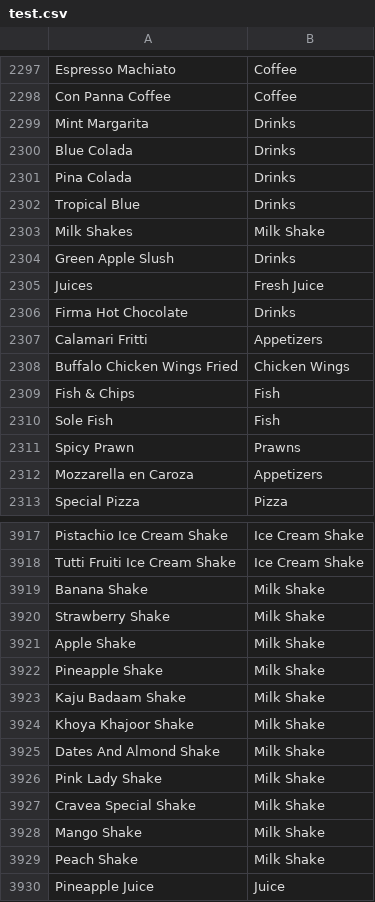
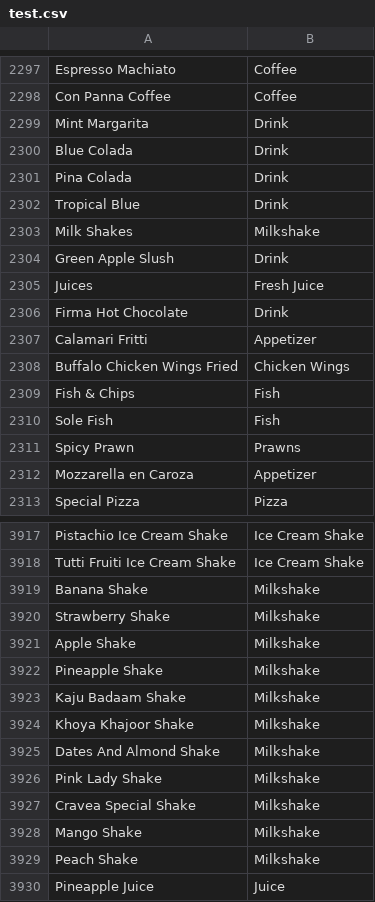
Before and after one commit to asim29/dish_classifier, a CSV file: test.csv, drawn as a sheet; only a part is shown, gaps mark what is left out; the diff covers the shown part only.

```diff
--- a/test.csv
+++ b/test.csv
@@ -2298,11 +2298,11 @@ Espresso Machiato,Coffee
 Con Panna Coffee,Coffee
-Mint Margarita,Drinks
-Blue Colada,Drinks
-Pina Colada,Drinks
-Tropical Blue,Drinks
-Milk Shakes,Milk Shake
-Green Apple Slush,Drinks
+Mint Margarita,Drink
+Blue Colada,Drink
+Pina Colada,Drink
+Tropical Blue,Drink
+Milk Shakes,Milkshake
+Green Apple Slush,Drink
 Juices,Fresh Juice
-Firma Hot Chocolate ,Drinks
-Calamari Fritti,Appetizers
+Firma Hot Chocolate ,Drink
+Calamari Fritti,Appetizer
 Buffalo Chicken Wings Fried,Chicken Wings
@@ -2311,3 +2311,3 @@ Sole Fish,Fish
 Spicy Prawn,Prawns
-Mozzarella en Caroza,Appetizers
+Mozzarella en Caroza,Appetizer
 Special Pizza,Pizza
@@ -3918,13 +3918,13 @@ Pistachio Ice Cream Shake,Ice Cream Shake
 Tutti Fruiti Ice Cream Shake,Ice Cream Shake
-Banana Shake,Milk Shake
-Strawberry Shake,Milk Shake
-Apple Shake,Milk Shake
-Pineapple Shake,Milk Shake
-Kaju Badaam Shake,Milk Shake
-Khoya Khajoor Shake,Milk Shake
-Dates And Almond Shake,Milk Shake
-Pink Lady Shake,Milk Shake
-Cravea Special Shake,Milk Shake
-Mango Shake,Milk Shake
-Peach Shake,Milk Shake
+Banana Shake,Milkshake
+Strawberry Shake,Milkshake
+Apple Shake,Milkshake
+Pineapple Shake,Milkshake
+Kaju Badaam Shake,Milkshake
+Khoya Khajoor Shake,Milkshake
+Dates And Almond Shake,Milkshake
+Pink Lady Shake,Milkshake
+Cravea Special Shake,Milkshake
+Mango Shake,Milkshake
+Peach Shake,Milkshake
 Pineapple Juice,Juice
```
Also changed, not shown: 1 removed row and 151 edited cells elsewhere in this file, 1 other file.
